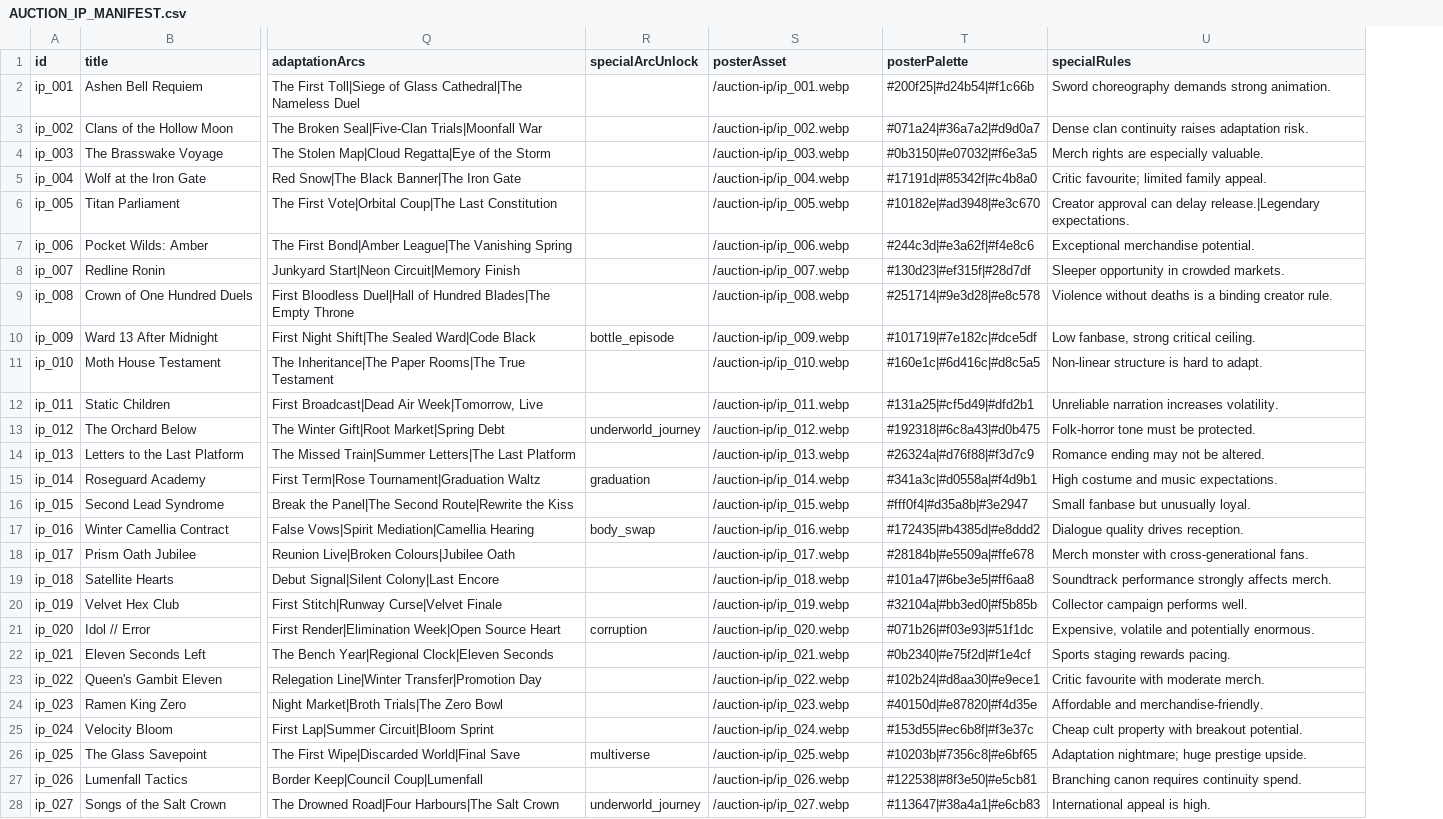
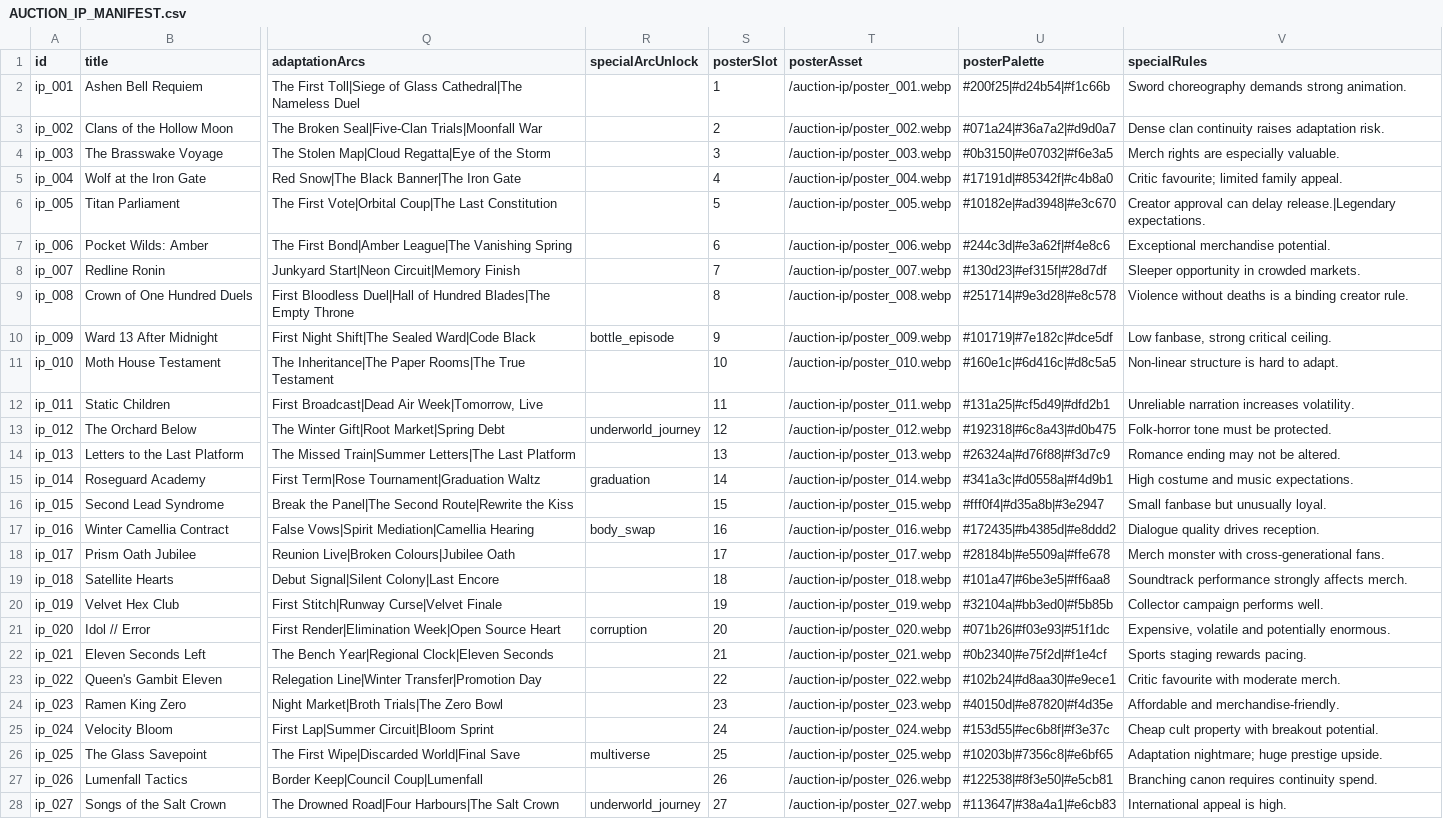
Before and after one commit to samuelkenworthy91-byte/Anime-Tycoon, a CSV file: game_source/docs/AUCTION_IP_MANIFEST.csv, drawn as a sheet; only a part is shown, gaps mark what is left out; addresses are those after the commit; the diff covers the shown part only; the diff names each change by its address in the sheet, - before the commit and + after, or states it on an @@ line.

Commit message:
feat: reserve 80 user-supplied IP poster slots

```diff
--- a/game_source/docs/AUCTION_IP_MANIFEST.csv
+++ b/game_source/docs/AUCTION_IP_MANIFEST.csv
+column S (posterSlot), rows 2-28: 1 | 2 | 3 | 4 | 5 | 6 | 7 | 8 | 9 | 10 | 11 | 12 | 13 | 14 | 15 | 16 | 17 | 18 | 19 | 20 | 21 | 22 | 23 | 24 | 25 | 26 | 27
-T2 (posterAsset): /auction-ip/ip_001.webp
+T2 (posterAsset): /auction-ip/poster_001.webp
-T3 (posterAsset): /auction-ip/ip_002.webp
+T3 (posterAsset): /auction-ip/poster_002.webp
-T4 (posterAsset): /auction-ip/ip_003.webp
+T4 (posterAsset): /auction-ip/poster_003.webp
-T5 (posterAsset): /auction-ip/ip_004.webp
+T5 (posterAsset): /auction-ip/poster_004.webp
-T6 (posterAsset): /auction-ip/ip_005.webp
+T6 (posterAsset): /auction-ip/poster_005.webp
-T7 (posterAsset): /auction-ip/ip_006.webp
+T7 (posterAsset): /auction-ip/poster_006.webp
-T8 (posterAsset): /auction-ip/ip_007.webp
+T8 (posterAsset): /auction-ip/poster_007.webp
-T9 (posterAsset): /auction-ip/ip_008.webp
+T9 (posterAsset): /auction-ip/poster_008.webp
-T10 (posterAsset): /auction-ip/ip_009.webp
+T10 (posterAsset): /auction-ip/poster_009.webp
-T11 (posterAsset): /auction-ip/ip_010.webp
+T11 (posterAsset): /auction-ip/poster_010.webp
-T12 (posterAsset): /auction-ip/ip_011.webp
+T12 (posterAsset): /auction-ip/poster_011.webp
-T13 (posterAsset): /auction-ip/ip_012.webp
+T13 (posterAsset): /auction-ip/poster_012.webp
-T14 (posterAsset): /auction-ip/ip_013.webp
+T14 (posterAsset): /auction-ip/poster_013.webp
-T15 (posterAsset): /auction-ip/ip_014.webp
+T15 (posterAsset): /auction-ip/poster_014.webp
-T16 (posterAsset): /auction-ip/ip_015.webp
+T16 (posterAsset): /auction-ip/poster_015.webp
-T17 (posterAsset): /auction-ip/ip_016.webp
+T17 (posterAsset): /auction-ip/poster_016.webp
-T18 (posterAsset): /auction-ip/ip_017.webp
+T18 (posterAsset): /auction-ip/poster_017.webp
-T19 (posterAsset): /auction-ip/ip_018.webp
+T19 (posterAsset): /auction-ip/poster_018.webp
-T20 (posterAsset): /auction-ip/ip_019.webp
+T20 (posterAsset): /auction-ip/poster_019.webp
-T21 (posterAsset): /auction-ip/ip_020.webp
+T21 (posterAsset): /auction-ip/poster_020.webp
-T22 (posterAsset): /auction-ip/ip_021.webp
+T22 (posterAsset): /auction-ip/poster_021.webp
-T23 (posterAsset): /auction-ip/ip_022.webp
+T23 (posterAsset): /auction-ip/poster_022.webp
-T24 (posterAsset): /auction-ip/ip_023.webp
+T24 (posterAsset): /auction-ip/poster_023.webp
-T25 (posterAsset): /auction-ip/ip_024.webp
+T25 (posterAsset): /auction-ip/poster_024.webp
-T26 (posterAsset): /auction-ip/ip_025.webp
+T26 (posterAsset): /auction-ip/poster_025.webp
-T27 (posterAsset): /auction-ip/ip_026.webp
+T27 (posterAsset): /auction-ip/poster_026.webp
-T28 (posterAsset): /auction-ip/ip_027.webp
+T28 (posterAsset): /auction-ip/poster_027.webp
```
Also changed, not shown: 10 edited cells elsewhere in this file, 11 other files.
